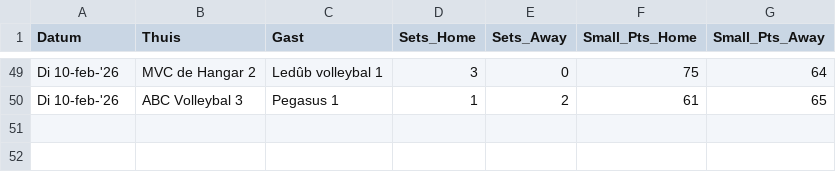
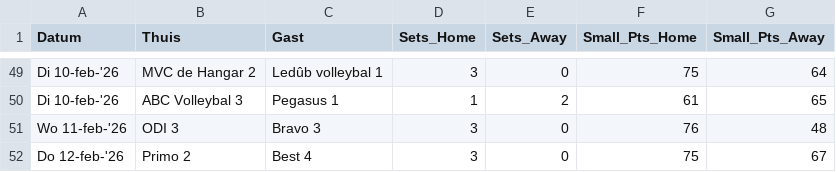
Before and after one commit to AdamMarkovic/volleyball-analytics, a CSV file: data/volleyball_clean.csv, drawn as a sheet; only a part is shown, gaps mark what is left out.

```diff
--- a/data/volleyball_clean.csv
+++ b/data/volleyball_clean.csv
@@ -50 +50,3 @@ Di 10-feb-'26,MVC de Hangar 2,Ledûb volleybal 1,3,0,75,64
 Di 10-feb-'26,ABC Volleybal 3,Pegasus 1,1,2,61,65
+Wo 11-feb-'26,ODI 3,Bravo 3,3,0,76,48
+Do 12-feb-'26,Primo 2,Best 4,3,0,75,67
```
Also changed, not shown: data/league_standings.csv, data/volleyball_raw.csv.
